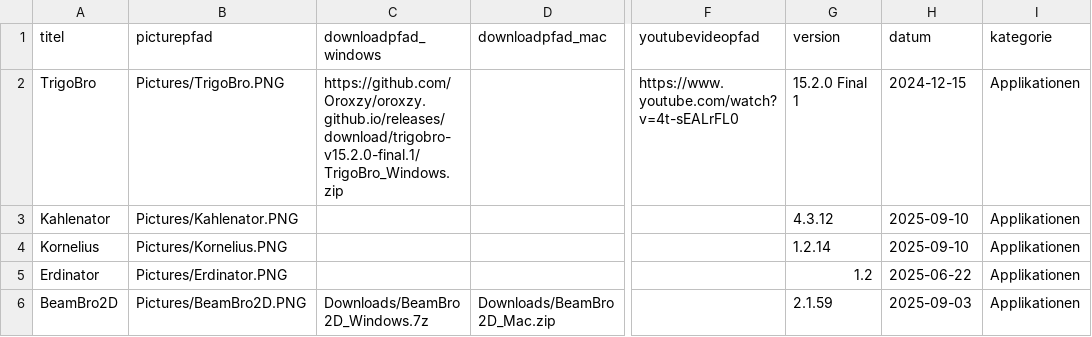
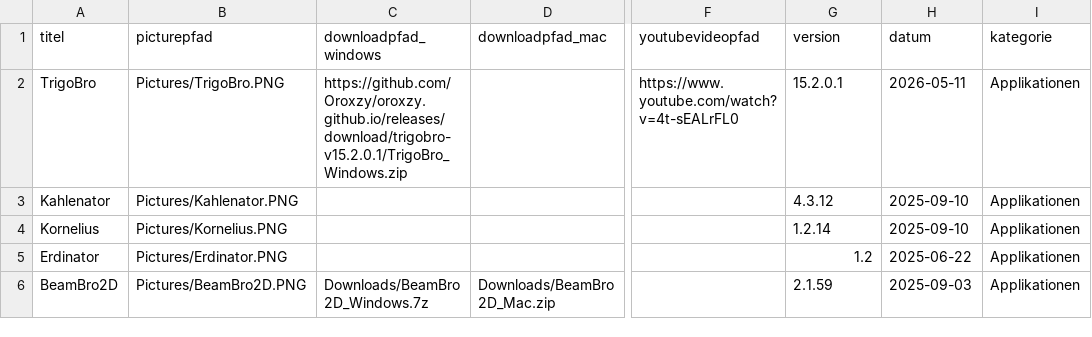
Before and after one commit to Oroxzy/oroxzy.github.io, a CSV file: downloads.csv, drawn as a sheet; only a part is shown, gaps mark what is left out; the diff names each change by its address in the sheet, - before the commit and + after, or states it on an @@ line.

Commit message:
Correct TrigoBro release metadata

```diff
--- a/downloads.csv
+++ b/downloads.csv
-C2 (downloadpfad_windows): https://github.com/Oroxzy/oroxzy.github.io/releases/download/trigobro-v15.2.0-final.1/TrigoBro_Windows.zip
+C2 (downloadpfad_windows): https://github.com/Oroxzy/oroxzy.github.io/releases/download/trigobro-v15.2.0.1/TrigoBro_Windows.zip
-G2 (version): 15.2.0 Final 1
+G2 (version): 15.2.0.1
-H2 (datum): 2024-12-15
+H2 (datum): 2026-05-11
```
